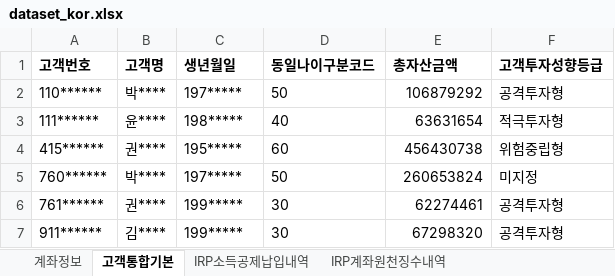
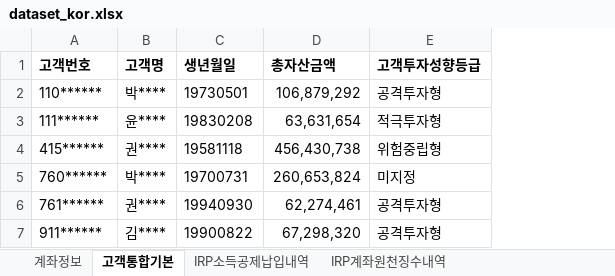
Before and after one commit to bobkim67/ChatAI, an Excel workbook: dataset_kor.xlsx, sheet 고객통합기본, drawn as a sheet; values as stored, in another font and other column widths than the file's, no borders; removed rows and columns are numbered as before the commit, all else as after; the diff names each change by its address in the sheet, - before the commit and + after, or states it on an @@ line.

```diff
--- a/dataset_kor.xlsx (sheet 고객통합기본)
+++ b/dataset_kor.xlsx (sheet 고객통합기본)
-column D (동일나이구분코드), rows 2-7: 50 | 40 | 60 | 50 | 30 | 30
-C2 (생년월일): 197*****
+C2 (생년월일): 19730501
-D2 (총자산금액): 106879292
+D2 (총자산금액): 106,879,292
-C3 (생년월일): 198*****
+C3 (생년월일): 19830208
-D3 (총자산금액): 63631654
+D3 (총자산금액): 63,631,654
-C4 (생년월일): 195*****
+C4 (생년월일): 19581118
-D4 (총자산금액): 456430738
+D4 (총자산금액): 456,430,738
-C5 (생년월일): 197*****
+C5 (생년월일): 19700731
-D5 (총자산금액): 260653824
+D5 (총자산금액): 260,653,824
-C6 (생년월일): 199*****
+C6 (생년월일): 19940930
-D6 (총자산금액): 62274461
+D6 (총자산금액): 62,274,461
-C7 (생년월일): 199*****
+C7 (생년월일): 19900822
-D7 (총자산금액): 67298320
+D7 (총자산금액): 67,298,320
```
Also changed, not shown: sheet 계좌정보.
